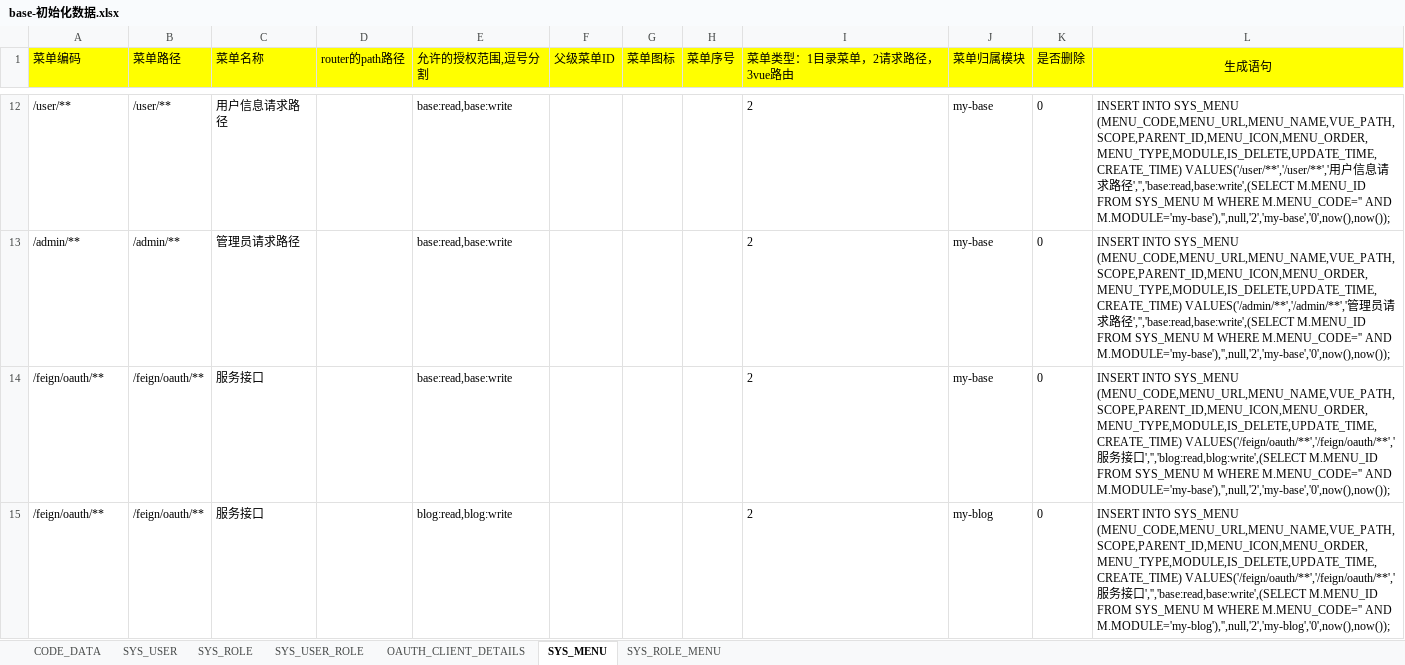
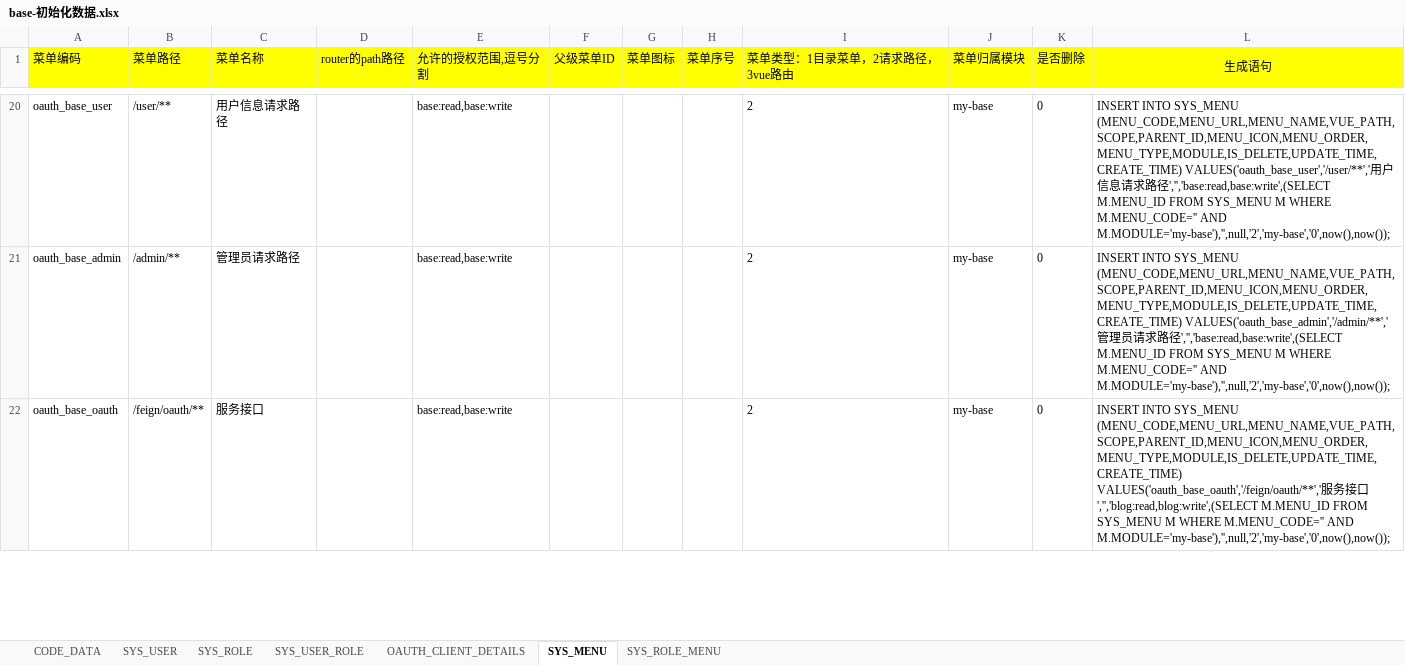
Before and after one commit to wenzdaywww/my-blog, an Excel workbook: base/files/base-初始化数据.xlsx, sheet SYS_MENU, drawn as a sheet; only a part is shown, gaps mark what is left out; values as stored, in another font and other column widths than the file's, no borders; removed rows and columns are numbered as before the commit, all else as after; the diff covers the shown part only; the diff names each change by its address in the sheet, - before the commit and + after, or states it on an @@ line.

```diff
--- a/base/files/base-初始化数据.xlsx (sheet SYS_MENU)
+++ b/base/files/base-初始化数据.xlsx (sheet SYS_MENU)
-A20 (菜单编码): /user/**
+A20 (菜单编码): oauth_base_user
-L20 (生成语句): …SYS_MENU (MENU_CODE,MENU_URL,MENU_NAME,VUE_PATH,SCOPE,PARENT_ID,MENU_ICON,MENU_ORDER,MENU_TYPE,MODULE,IS_DELETE,UPDATE_TIME,CREATE_TIME) VALUES('/user/**','/user/**','用户…
+L20 (生成语句): …SYS_MENU (MENU_CODE,MENU_URL,MENU_NAME,VUE_PATH,SCOPE,PARENT_ID,MENU_ICON,MENU_ORDER,MENU_TYPE,MODULE,IS_DELETE,UPDATE_TIME,CREATE_TIME) VALUES('oauth_base_user','/user/**','用户…
-A21 (菜单编码): /admin/**
+A21 (菜单编码): oauth_base_admin
-L21 (生成语句): …SYS_MENU (MENU_CODE,MENU_URL,MENU_NAME,VUE_PATH,SCOPE,PARENT_ID,MENU_ICON,MENU_ORDER,MENU_TYPE,MODULE,IS_DELETE,UPDATE_TIME,CREATE_TIME) VALUES('/admin/**','/admin/**','管理…
+L21 (生成语句): …SYS_MENU (MENU_CODE,MENU_URL,MENU_NAME,VUE_PATH,SCOPE,PARENT_ID,MENU_ICON,MENU_ORDER,MENU_TYPE,MODULE,IS_DELETE,UPDATE_TIME,CREATE_TIME) VALUES('oauth_base_admin','/admin/**','管理…
-A22 (菜单编码): /feign/oauth/**
+A22 (菜单编码): oauth_base_oauth
-L22 (生成语句): …SYS_MENU (MENU_CODE,MENU_URL,MENU_NAME,VUE_PATH,SCOPE,PARENT_ID,MENU_ICON,MENU_ORDER,MENU_TYPE,MODULE,IS_DELETE,UPDATE_TIME,CREATE_TIME) VALUES('/feign/oauth/**','/feign/oauth/**','服务…
+L22 (生成语句): …SYS_MENU (MENU_CODE,MENU_URL,MENU_NAME,VUE_PATH,SCOPE,PARENT_ID,MENU_ICON,MENU_ORDER,MENU_TYPE,MODULE,IS_DELETE,UPDATE_TIME,CREATE_TIME) VALUES('oauth_base_oauth','/feign/oauth/**','服务…
-row 15: /feign/oauth/** | /feign/oauth/** | 服务接口 |  | blog:read,blog:write |  |  |  | 2 | my-blog | 0 | INSERT INTO SYS_MENU (MENU_CODE,MENU_URL,MENU_NAME,VUE_PATH,SCOPE,PARENT_ID,MENU_ICON,MENU_ORDER,MENU_TYPE,MODULE,IS_DELETE,UPDATE_TIME,CREATE_TIME) VALUES('/feign/oauth/**','/feign/oauth/**','服务接口','','base:read,base:write',(SELECT M.MENU_ID FROM SYS_MENU M WHERE M.MENU_CODE='' AND M.MODULE='my-blog'),'',null,'2','my-blog','0',now(),now());
```
Also changed, not shown: 9 added rows and 27 edited cells elsewhere in this sheet, sheet SYS_ROLE_MENU, 24 other files.
